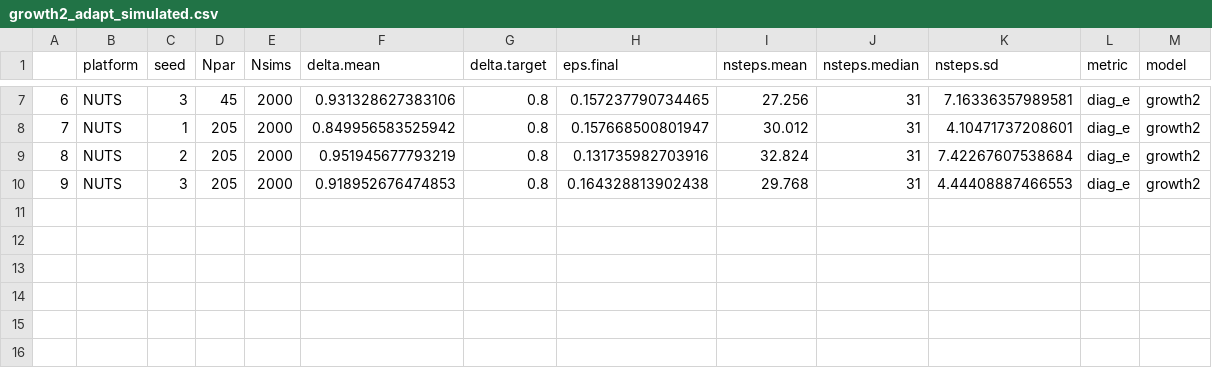
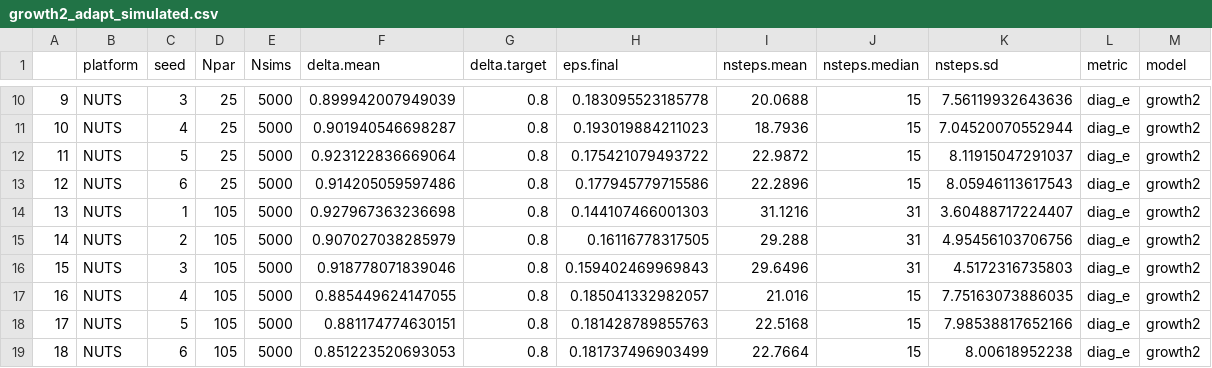
Before and after one commit to colemonnahan/gradmcmc, a CSV file: results/growth2_adapt_simulated.csv, drawn as a sheet; only a part is shown, gaps mark what is left out; addresses are those after the commit; the diff covers the shown part only; the diff names each change by its address in the sheet, - before the commit and + after, or states it on an @@ line.

```diff
--- a/results/growth2_adapt_simulated.csv
+++ b/results/growth2_adapt_simulated.csv
@@ column A renumbered between rows 9 and 16 @@
-D10 (Npar): 45
+D10 (Npar): 25
-E10 (Nsims): 2000
+E10 (Nsims): 5000
-F10 (delta.mean): 0.931328627383106
+F10 (delta.mean): 0.899942007949039
-H10 (eps.final): 0.157237790734465
+H10 (eps.final): 0.183095523185778
-I10 (nsteps.mean): 27.256
+I10 (nsteps.mean): 20.0688
-J10 (nsteps.median): 31
+J10 (nsteps.median): 15
-K10 (nsteps.sd): 7.16336357989581
+K10 (nsteps.sd): 7.56119932643636
+row 11: 10 | NUTS | 4 | 25 | 5000 | 0.901940546698287 | 0.8 | 0.193019884211023 | 18.7936 | 15 | 7.04520070552944 | diag_e | growth2
+row 12: 11 | NUTS | 5 | 25 | 5000 | 0.923122836669064 | 0.8 | 0.175421079493722 | 22.9872 | 15 | 8.11915047291037 | diag_e | growth2
+row 13: 12 | NUTS | 6 | 25 | 5000 | 0.914205059597486 | 0.8 | 0.177945779715586 | 22.2896 | 15 | 8.05946113617543 | diag_e | growth2
-D14:D16 (Npar): 205
+D14:D16 (Npar): 105
-E14:E16 (Nsims): 2000
+E14:E16 (Nsims): 5000
-F14 (delta.mean): 0.849956583525942
+F14 (delta.mean): 0.927967363236698
-H14 (eps.final): 0.157668500801947
+H14 (eps.final): 0.144107466001303
-I14 (nsteps.mean): 30.012
+I14 (nsteps.mean): 31.1216
-K14 (nsteps.sd): 4.10471737208601
+K14 (nsteps.sd): 3.60488717224407
-F15 (delta.mean): 0.951945677793219
+F15 (delta.mean): 0.907027038285979
-H15 (eps.final): 0.131735982703916
+H15 (eps.final): 0.16116778317505
-I15 (nsteps.mean): 32.824
+I15 (nsteps.mean): 29.288
-K15 (nsteps.sd): 7.42267607538684
+K15 (nsteps.sd): 4.95456103706756
-F16 (delta.mean): 0.918952676474853
+F16 (delta.mean): 0.918778071839046
-H16 (eps.final): 0.164328813902438
+H16 (eps.final): 0.159402469969843
-I16 (nsteps.mean): 29.768
+I16 (nsteps.mean): 29.6496
-K16 (nsteps.sd): 4.44408887466553
+K16 (nsteps.sd): 4.5172316735803
+row 17: 16 | NUTS | 4 | 105 | 5000 | 0.885449624147055 | 0.8 | 0.185041332982057 | 21.016 | 15 | 7.75163073886035 | diag_e | growth2
+row 18: 17 | NUTS | 5 | 105 | 5000 | 0.881174774630151 | 0.8 | 0.181428789855763 | 22.5168 | 15 | 7.98538817652166 | diag_e | growth2
+row 19: 18 | NUTS | 6 | 105 | 5000 | 0.851223520693053 | 0.8 | 0.181737496903499 | 22.7664 | 15 | 8.00618952238 | diag_e | growth2
```
Also changed, not shown: 3 added rows and 31 edited cells elsewhere in this file, results/growth2_adapt_empirical.csv, results/growth2_perf_empirical.csv, 5 other files.
